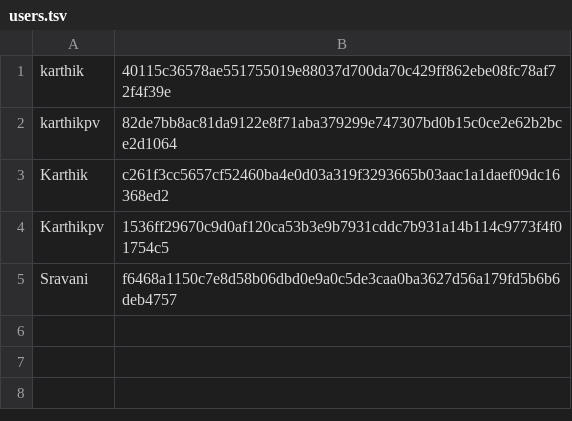
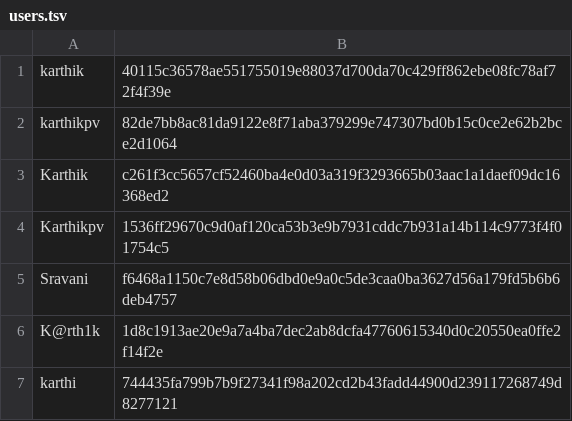
Before and after one commit to Shabarish431/CS108-project, a TSV file: users.tsv, drawn as a sheet.

```diff
--- a/users.tsv
+++ b/users.tsv
@@ -5 +5,3 @@ Karthikpv	1536ff29670c9d0af120ca53b3e9b7931cddc7b931a14b114c9773f4f01754c5
 Sravani	f6468a1150c7e8d58b06dbd0e9a0c5de3caa0ba3627d56a179fd5b6b6deb4757
+K@rth1k	1d8c1913ae20e9a7a4ba7dec2ab8dcfa47760615340d0c20550ea0ffe2f14f2e
+karthi	744435fa799b7b9f27341f98a202cd2b43fadd44900d239117268749d8277121
```
Also changed, not shown: 1 other file.
